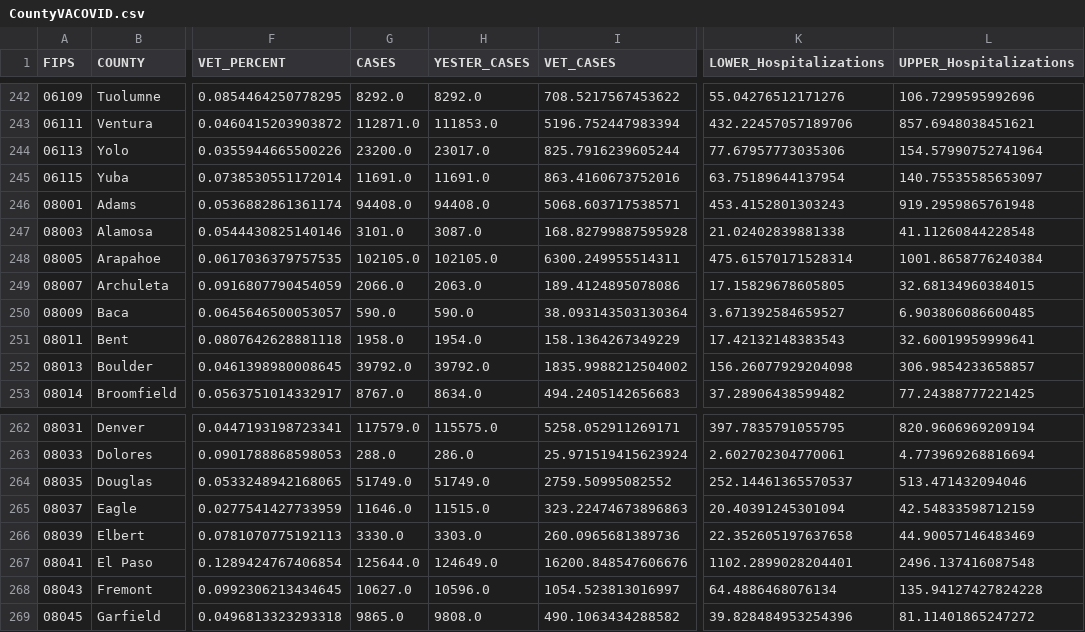
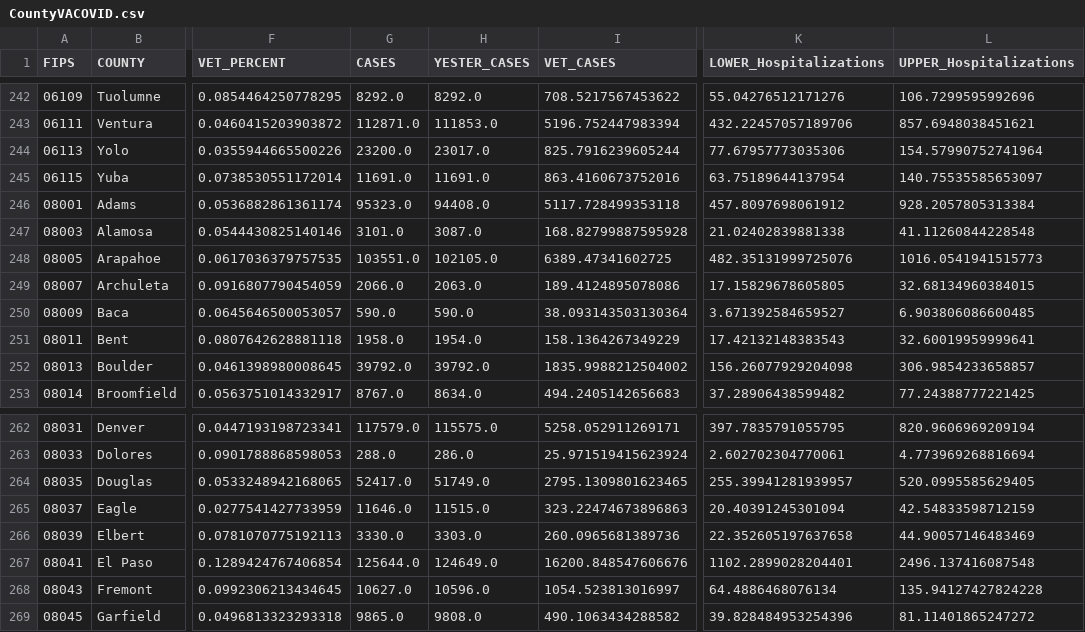
Before and after one commit to Sharma6614/VACCTTest, a CSV file: CountyVACOVID.csv, drawn as a sheet; only a part is shown, gaps mark what is left out; the diff names each change by its address in the sheet, - before the commit and + after, or states it on an @@ line.

```diff
--- a/CountyVACOVID.csv
+++ b/CountyVACOVID.csv
-G246 (CASES): 94408.0
+G246 (CASES): 95323.0
-I246 (VET_CASES): 5068.603717538571
+I246 (VET_CASES): 5117.728499353118
-K246 (LOWER_Hospitalizations): 453.4152801303243
+K246 (LOWER_Hospitalizations): 457.8097698061912
-L246 (UPPER_Hospitalizations): 919.2959865761948
+L246 (UPPER_Hospitalizations): 928.2057805313384
-G248 (CASES): 102105.0
+G248 (CASES): 103551.0
-I248 (VET_CASES): 6300.249955514311
+I248 (VET_CASES): 6389.47341602725
-K248 (LOWER_Hospitalizations): 475.61570171528314
+K248 (LOWER_Hospitalizations): 482.35131999725076
-L248 (UPPER_Hospitalizations): 1001.8658776240384
+L248 (UPPER_Hospitalizations): 1016.0541941515773
-G264 (CASES): 51749.0
+G264 (CASES): 52417.0
-I264 (VET_CASES): 2759.50995082552
+I264 (VET_CASES): 2795.1309801623465
-K264 (LOWER_Hospitalizations): 252.14461365570537
+K264 (LOWER_Hospitalizations): 255.39941281939957
-L264 (UPPER_Hospitalizations): 513.471432094046
+L264 (UPPER_Hospitalizations): 520.0995585629405
```
Also changed, not shown: CCTVAChart2.csv, VAChart.csv.
